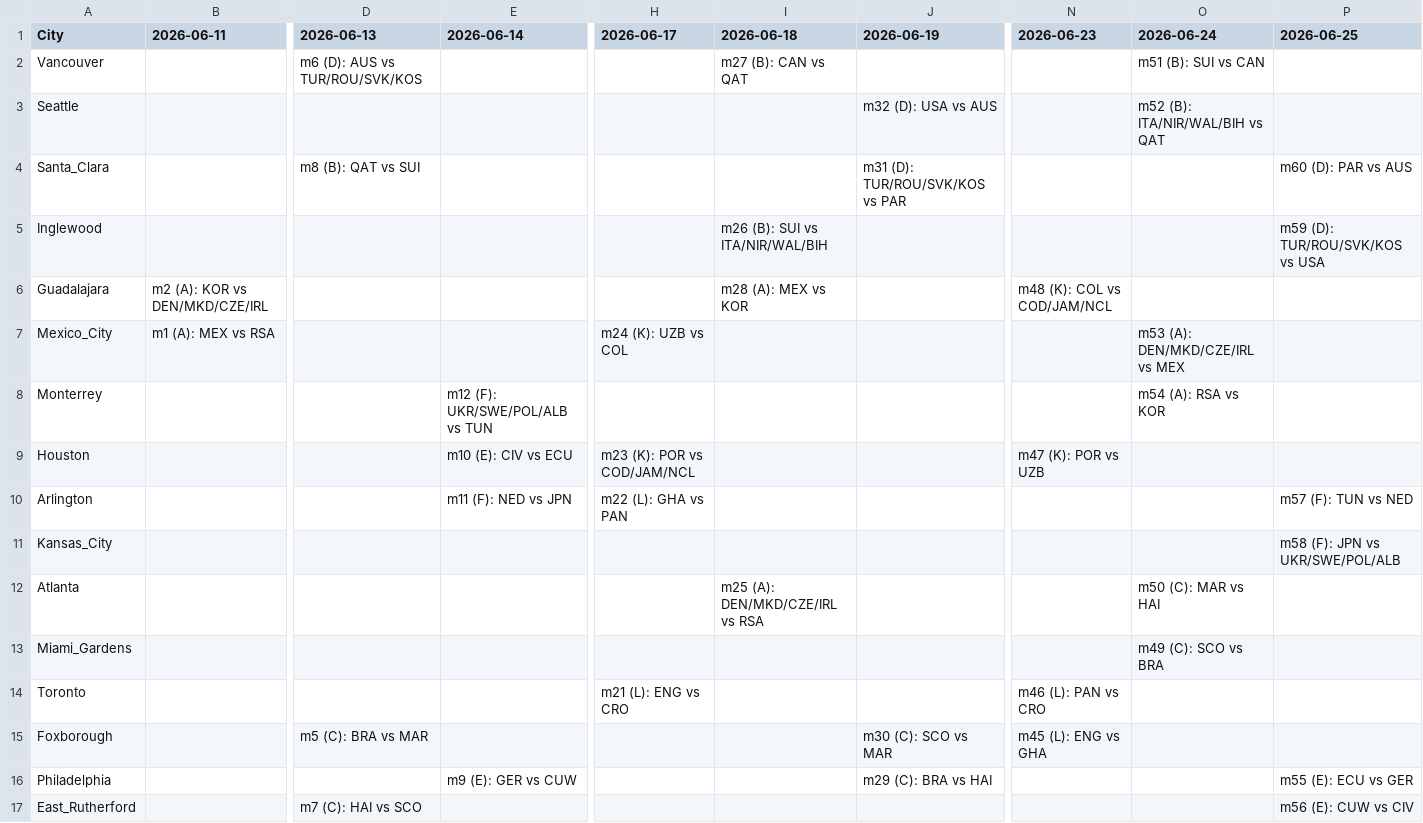
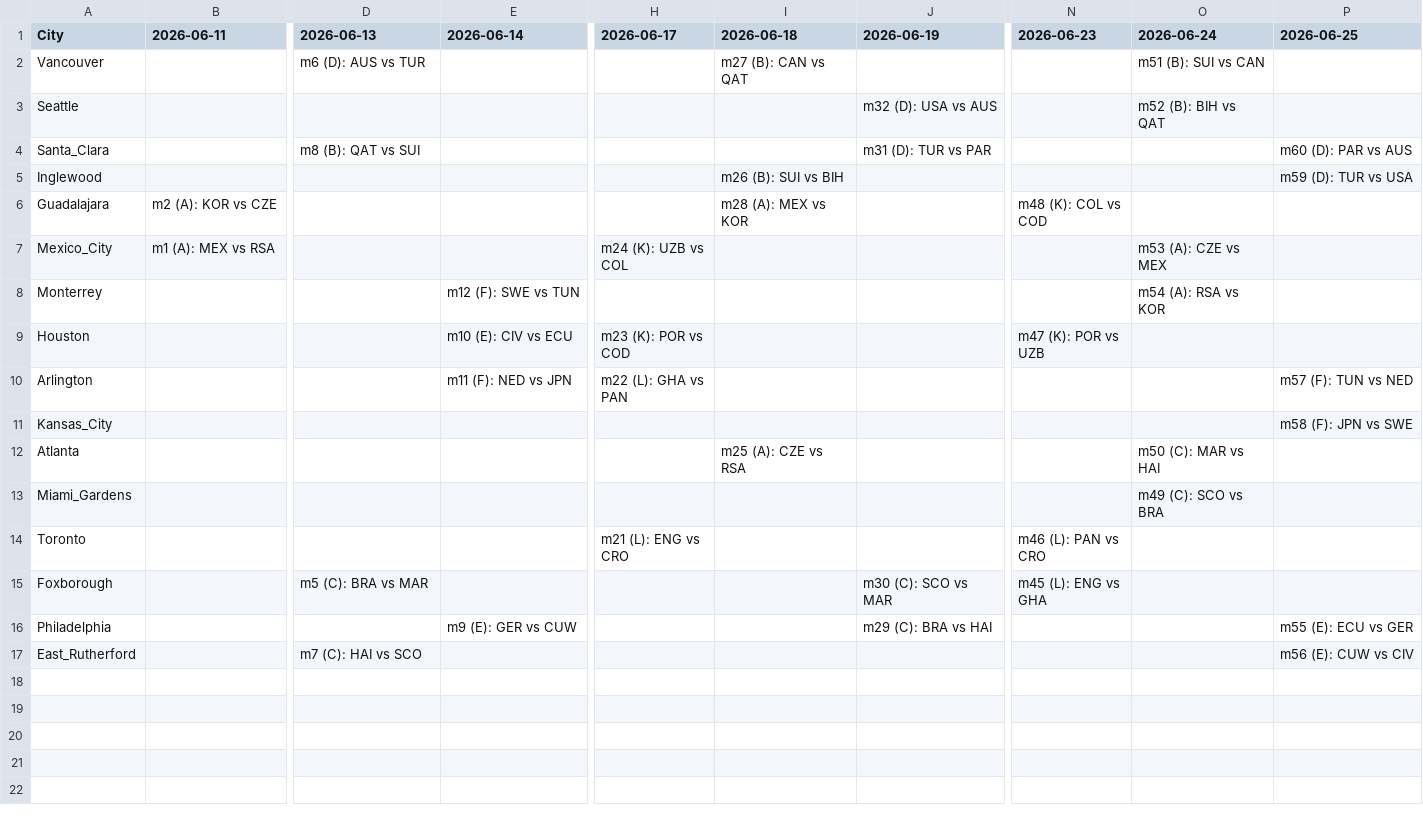
Before and after one commit to IgorLucindo/fifa-world-cup-2026-scheduler-APP, a CSV file: dataset/official_schedule.csv, drawn as a sheet; only a part is shown, gaps mark what is left out; the diff covers the shown part only; the diff names each change by its address in the sheet, - before the commit and + after, or states it on an @@ line.

```diff
--- a/dataset/official_schedule.csv
+++ b/dataset/official_schedule.csv
-D2 (2026-06-13): m6 (D): AUS vs TUR/ROU/SVK/KOS
+D2 (2026-06-13): m6 (D): AUS vs TUR
-O3 (2026-06-24): m52 (B): ITA/NIR/WAL/BIH vs QAT
+O3 (2026-06-24): m52 (B): BIH vs QAT
-J4 (2026-06-19): m31 (D): TUR/ROU/SVK/KOS vs PAR
+J4 (2026-06-19): m31 (D): TUR vs PAR
-I5 (2026-06-18): m26 (B): SUI vs ITA/NIR/WAL/BIH
+I5 (2026-06-18): m26 (B): SUI vs BIH
-P5 (2026-06-25): m59 (D): TUR/ROU/SVK/KOS vs USA
+P5 (2026-06-25): m59 (D): TUR vs USA
-B6 (2026-06-11): m2 (A): KOR vs DEN/MKD/CZE/IRL
+B6 (2026-06-11): m2 (A): KOR vs CZE
-N6 (2026-06-23): m48 (K): COL vs COD/JAM/NCL
+N6 (2026-06-23): m48 (K): COL vs COD
-O7 (2026-06-24): m53 (A): DEN/MKD/CZE/IRL vs MEX
+O7 (2026-06-24): m53 (A): CZE vs MEX
-E8 (2026-06-14): m12 (F): UKR/SWE/POL/ALB vs TUN
+E8 (2026-06-14): m12 (F): SWE vs TUN
-H9 (2026-06-17): m23 (K): POR vs COD/JAM/NCL
+H9 (2026-06-17): m23 (K): POR vs COD
-P11 (2026-06-25): m58 (F): JPN vs UKR/SWE/POL/ALB
+P11 (2026-06-25): m58 (F): JPN vs SWE
-I12 (2026-06-18): m25 (A): DEN/MKD/CZE/IRL vs RSA
+I12 (2026-06-18): m25 (A): CZE vs RSA
```
Also changed, not shown: 6 edited cells elsewhere in this file, dataset/mip_schedule.csv, 3 other files.
